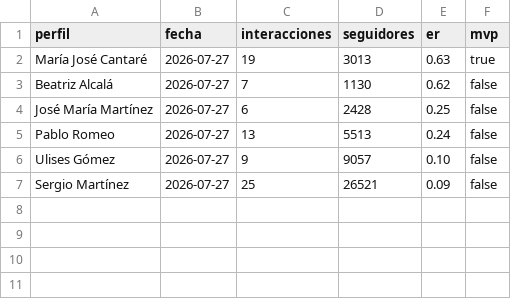
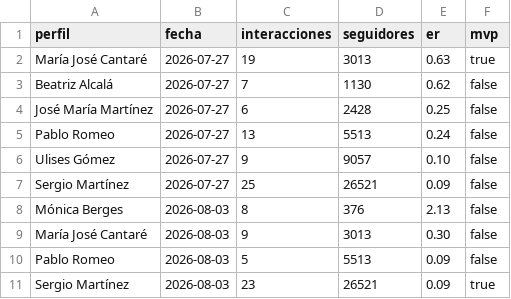
Before and after one commit to guillenbruna97/EBZebra, a CSV file: assets/data/historico-ranking.csv, drawn as a sheet; the diff names each change by its address in the sheet, - before the commit and + after, or states it on an @@ line.

```diff
--- a/assets/data/historico-ranking.csv
+++ b/assets/data/historico-ranking.csv
+row 8: Mónica Berges | 2026-08-03 | 8 | 376 | 2.13 | false
+row 9: María José Cantaré | 2026-08-03 | 9 | 3013 | 0.30 | false
+row 10: Pablo Romeo | 2026-08-03 | 5 | 5513 | 0.09 | false
+row 11: Sergio Martínez | 2026-08-03 | 23 | 26521 | 0.09 | true
```
Also changed, not shown: assets/data/historico-seguidores.csv, 2 other files.
